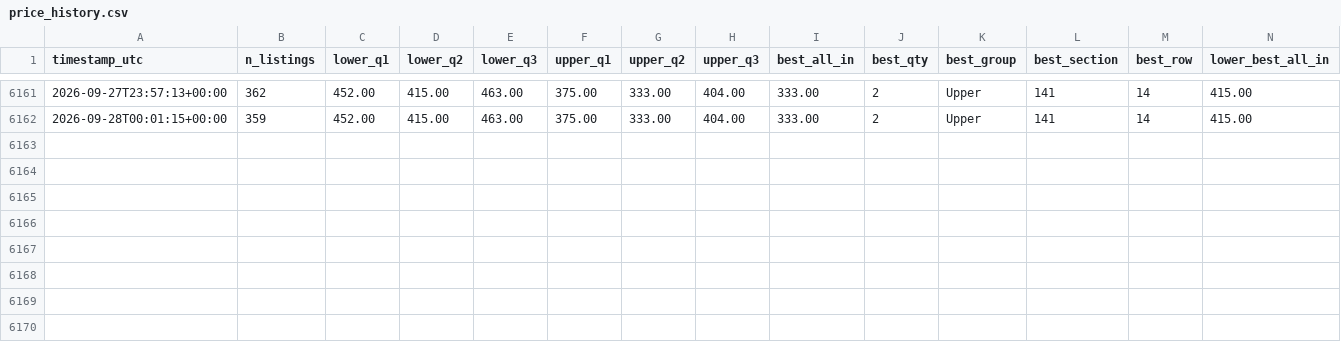
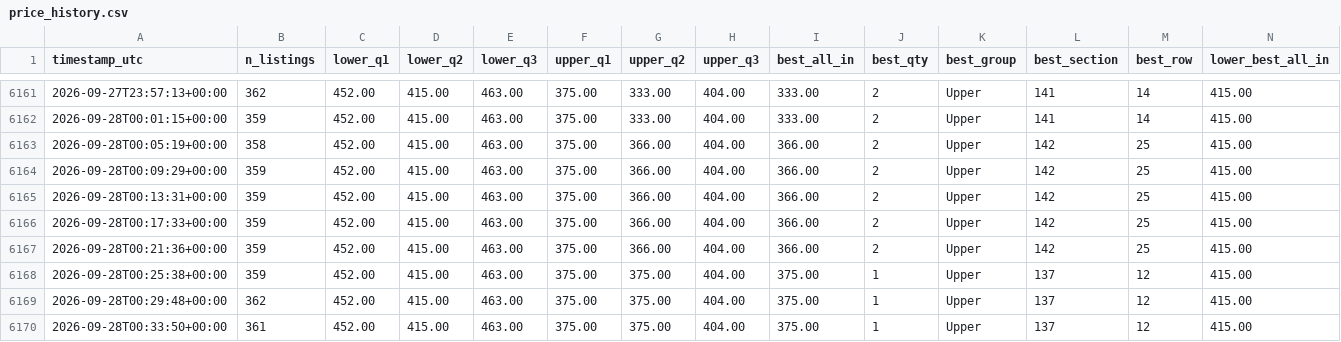
Before and after one commit to MaineMoose18/outx-ticket-watch, a CSV file: price_history.csv, drawn as a sheet; only a part is shown, gaps mark what is left out; rows hold the shown columns only; the diff names each change by its address in the sheet, - before the commit and + after, or states it on an @@ line.

```diff
--- a/price_history.csv
+++ b/price_history.csv
+row 6163: 2026-09-28T00:05:19+00:00 | 358 | 452.00 | 415.00 | 463.00 | 375.00 | 366.00 | 404.00 | 366.00 | 2 | Upper | 142 | 25 | 415.00
+row 6164: 2026-09-28T00:09:29+00:00 | 359 | 452.00 | 415.00 | 463.00 | 375.00 | 366.00 | 404.00 | 366.00 | 2 | Upper | 142 | 25 | 415.00
+row 6165: 2026-09-28T00:13:31+00:00 | 359 | 452.00 | 415.00 | 463.00 | 375.00 | 366.00 | 404.00 | 366.00 | 2 | Upper | 142 | 25 | 415.00
+row 6166: 2026-09-28T00:17:33+00:00 | 359 | 452.00 | 415.00 | 463.00 | 375.00 | 366.00 | 404.00 | 366.00 | 2 | Upper | 142 | 25 | 415.00
+row 6167: 2026-09-28T00:21:36+00:00 | 359 | 452.00 | 415.00 | 463.00 | 375.00 | 366.00 | 404.00 | 366.00 | 2 | Upper | 142 | 25 | 415.00
+row 6168: 2026-09-28T00:25:38+00:00 | 359 | 452.00 | 415.00 | 463.00 | 375.00 | 375.00 | 404.00 | 375.00 | 1 | Upper | 137 | 12 | 415.00
+row 6169: 2026-09-28T00:29:48+00:00 | 362 | 452.00 | 415.00 | 463.00 | 375.00 | 375.00 | 404.00 | 375.00 | 1 | Upper | 137 | 12 | 415.00
+row 6170: 2026-09-28T00:33:50+00:00 | 361 | 452.00 | 415.00 | 463.00 | 375.00 | 375.00 | 404.00 | 375.00 | 1 | Upper | 137 | 12 | 415.00
```
Also changed, not shown: 1 other file.
